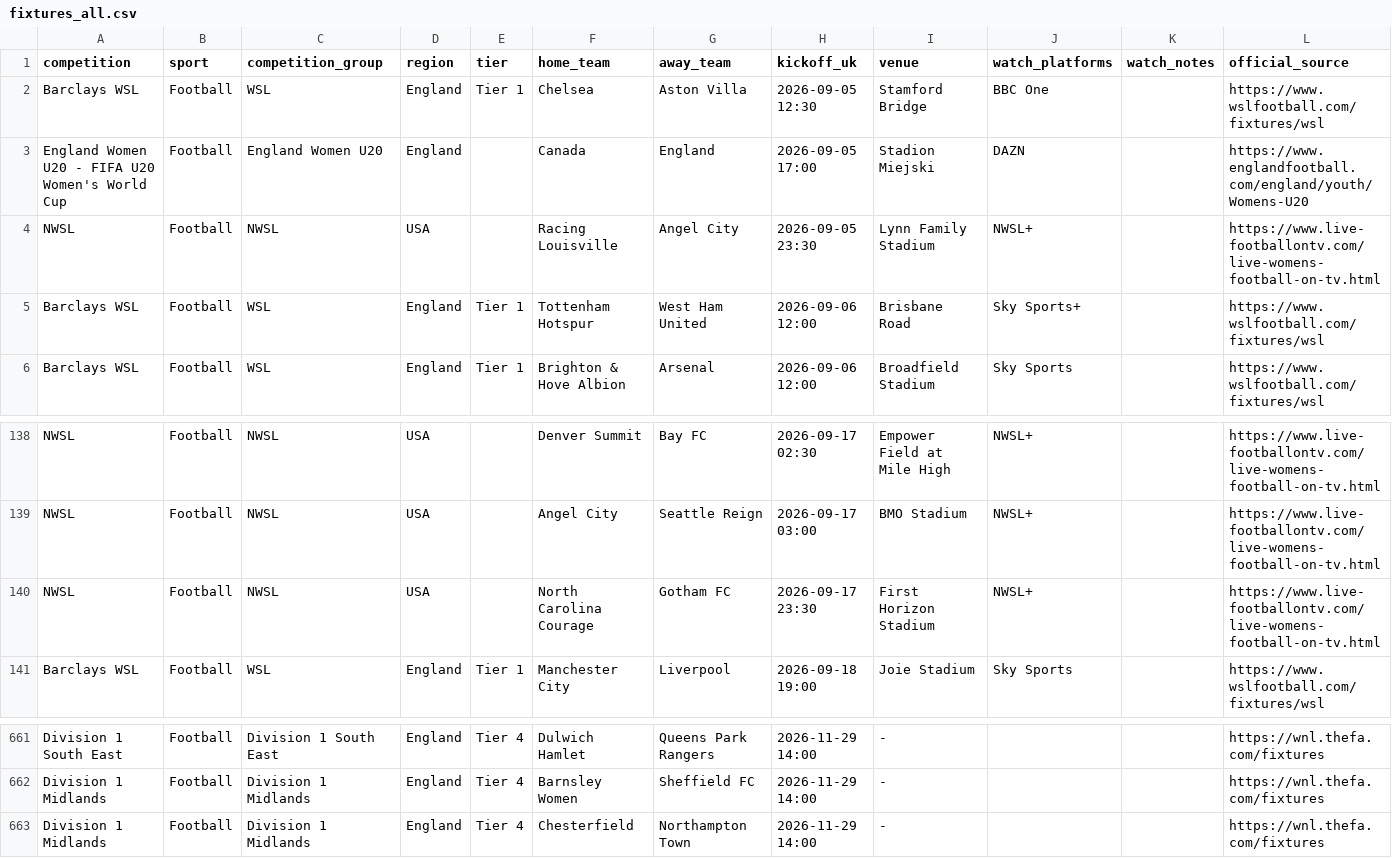
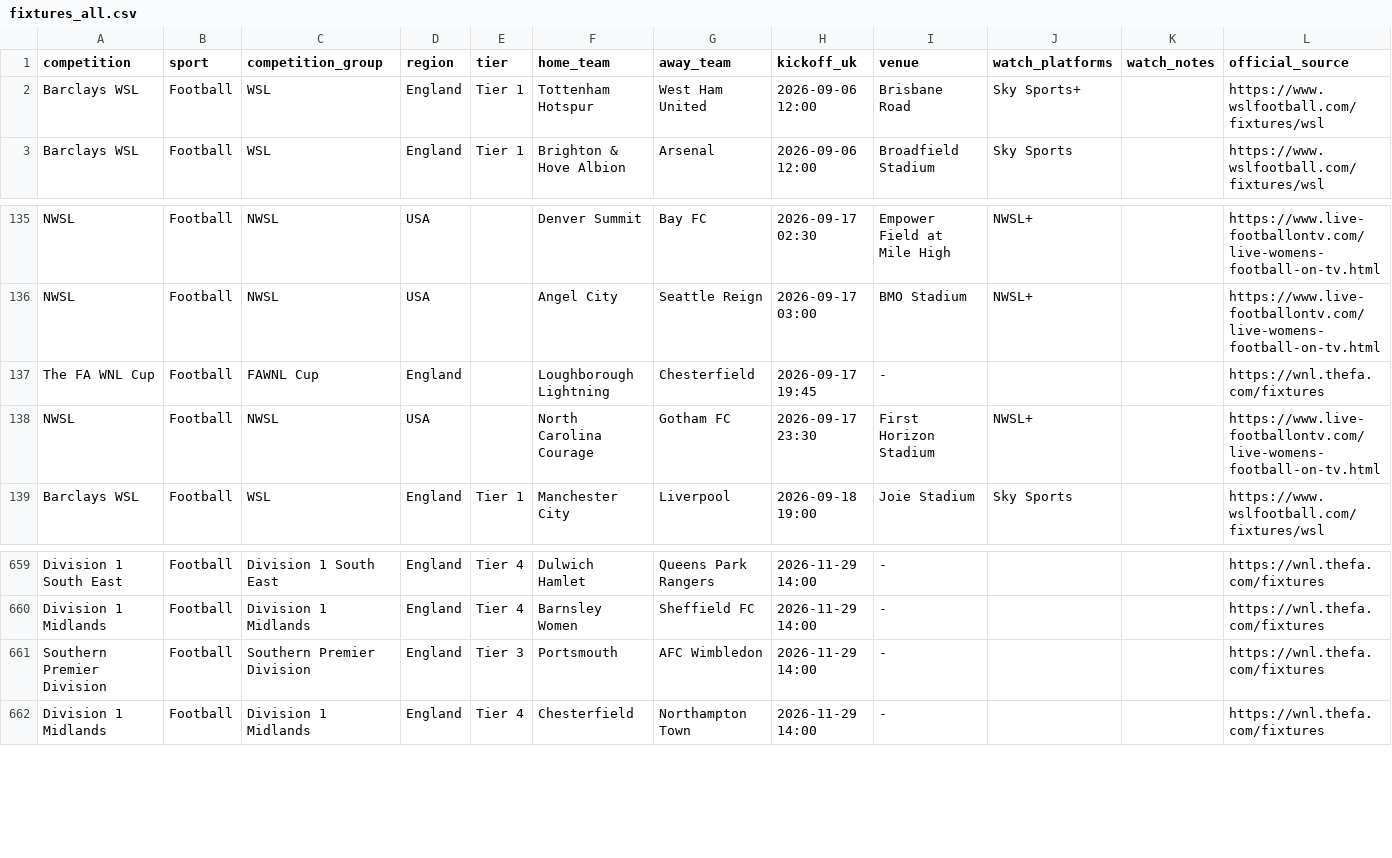
Before and after one commit to claremcewen/football-fixture-app-clean, a CSV file: data/fixtures_all.csv, drawn as a sheet; only a part is shown, gaps mark what is left out; removed rows and columns are numbered as before the commit, all else as after; the diff covers the shown part only; the diff names each change by its address in the sheet, - before the commit and + after, or states it on an @@ line.

```diff
--- a/data/fixtures_all.csv
+++ b/data/fixtures_all.csv
-row 2: Barclays WSL | Football | WSL | England | Tier 1 | Chelsea | Aston Villa | 2026-09-05 12:30 | Stamford Bridge | BBC One |  | https://www.wslfootball.com/fixtures/wsl
-row 3: England Women U20 - FIFA U20 Women's World Cup | Football | England Women U20 | England |  | Canada | England | 2026-09-05 17:00 | Stadion Miejski | DAZN |  | https://www.englandfootball.com/england/youth/Womens-U20
-row 4: NWSL | Football | NWSL | USA |  | Racing Louisville | Angel City | 2026-09-05 23:30 | Lynn Family Stadium | NWSL+ |  | https://www.live-footballontv.com/live-womens-football-on-tv.html
+row 137: The FA WNL Cup | Football | FAWNL Cup | England |  | Loughborough Lightning | Chesterfield | 2026-09-17 19:45 | - |  |  | https://wnl.thefa.com/fixtures
+row 661: Southern Premier Division | Football | Southern Premier Division | England | Tier 3 | Portsmouth | AFC Wimbledon | 2026-11-29 14:00 | - |  |  | https://wnl.thefa.com/fixtures
```
Also changed, not shown: 32 moved rows elsewhere in this file, 1 other file.
